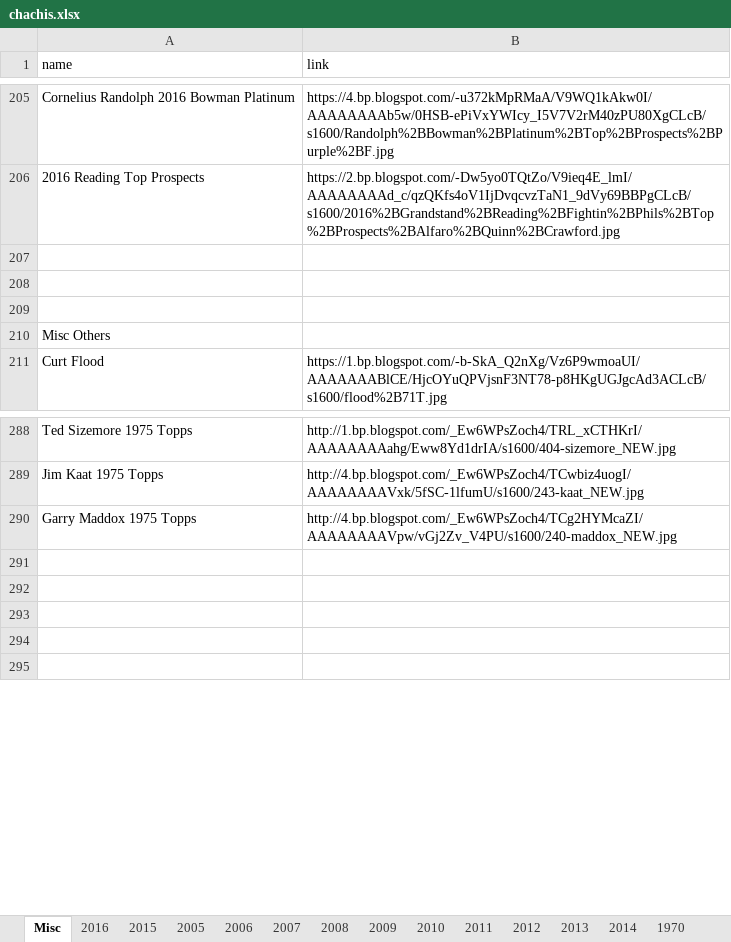
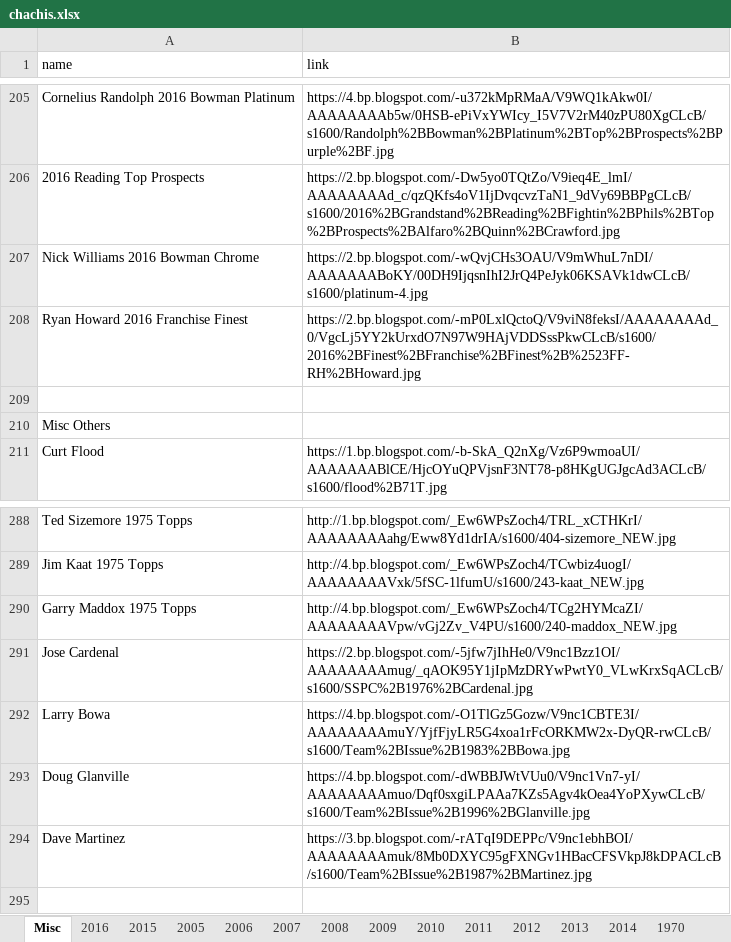
Before and after one commit to Wolfbane50/myApp, an Excel workbook: chachis.xlsx, sheet Misc, drawn as a sheet; only a part is shown, gaps mark what is left out; values as stored, in another font and other column widths than the file's, no borders; the diff names each change by its address in the sheet, - before the commit and + after, or states it on an @@ line.

Commit message:
more chachi

```diff
--- a/chachis.xlsx (sheet Misc)
+++ b/chachis.xlsx (sheet Misc)
-row 207: (empty)
+row 207: Nick Williams 2016 Bowman Chrome | https://2.bp.blogspot.com/-wQvjCHs3OAU/V9mWhuL7nDI/AAAAAAABoKY/00DH9IjqsnIhI2JrQ4PeJyk06KSAVk1dwCLcB/s1600/platinum-4.jpg
-row 208: (empty)
+row 208: Ryan Howard 2016 Franchise Finest | https://2.bp.blogspot.com/-mP0LxlQctoQ/V9viN8feksI/AAAAAAAAd_0/VgcLj5YY2kUrxdO7N97W9HAjVDDSssPkwCLcB/s1600/2016%2BFinest%2BFranchise%2BFinest%2B%2523FF-RH%2BHoward.jpg
-row 291: (empty)
+row 291: Jose Cardenal | https://2.bp.blogspot.com/-5jfw7jIhHe0/V9nc1Bzz1OI/AAAAAAAAmug/_qAOK95Y1jIpMzDRYwPwtY0_VLwKrxSqACLcB/s1600/SSPC%2B1976%2BCardenal.jpg
-row 292: (empty)
+row 292: Larry Bowa | https://4.bp.blogspot.com/-O1TlGz5Gozw/V9nc1CBTE3I/AAAAAAAAmuY/YjfFjyLR5G4xoa1rFcORKMW2x-DyQR-rwCLcB/s1600/Team%2BIssue%2B1983%2BBowa.jpg
-row 293: (empty)
+row 293: Doug Glanville | https://4.bp.blogspot.com/-dWBBJWtVUu0/V9nc1Vn7-yI/AAAAAAAAmuo/Dqf0sxgiLPAAa7KZs5Agv4kOea4YoPXywCLcB/s1600/Team%2BIssue%2B1996%2BGlanville.jpg
-row 294: (empty)
+row 294: Dave Martinez | https://3.bp.blogspot.com/-rATqI9DEPPc/V9nc1ebhBOI/AAAAAAAAmuk/8Mb0DXYC95gFXNGv1HBacCFSVkpJ8kDPACLcB/s1600/Team%2BIssue%2B1987%2BMartinez.jpg
```
